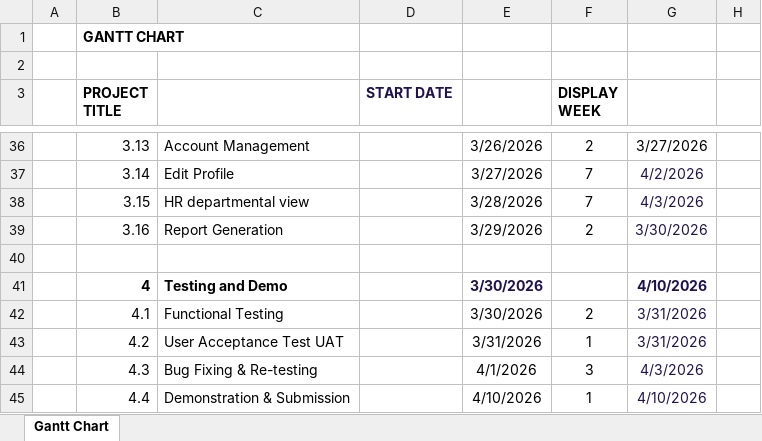
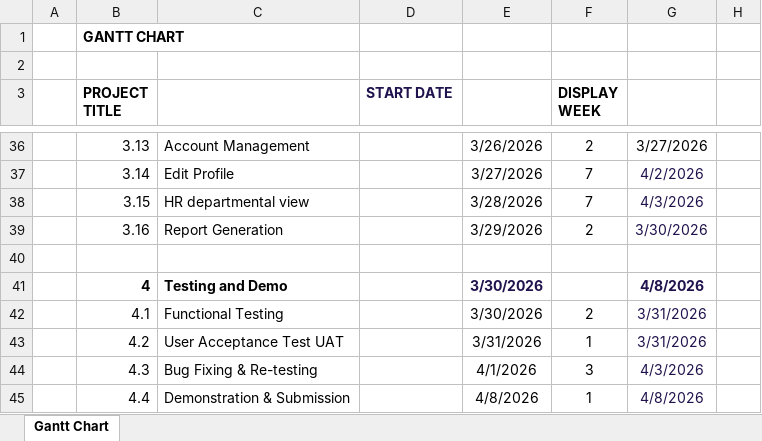
Before and after one commit to SandaliSilva/W26_4495_S2_SandaliS, an Excel workbook: DocumentAndReports/Project_Management_Gantt Chart.xlsx, sheet Gantt Chart, drawn as a sheet; only a part is shown, gaps mark what is left out; values as stored, in another font and other column widths than the file's, no borders; conditional formats not drawn; the diff names each change by its address in the sheet, - before the commit and + after, or states it on an @@ line.

```diff
--- a/DocumentAndReports/Project_Management_Gantt Chart.xlsx (sheet Gantt Chart)
+++ b/DocumentAndReports/Project_Management_Gantt Chart.xlsx (sheet Gantt Chart)
-G41: 4/10/2026
+G41: 4/8/2026
-E45: 4/10/2026
+E45: 4/8/2026
-G45: 4/10/2026
+G45: 4/8/2026
```
Also changed, not shown: charts or pictures, DocumentAndReports/Work Log.xlsx.
